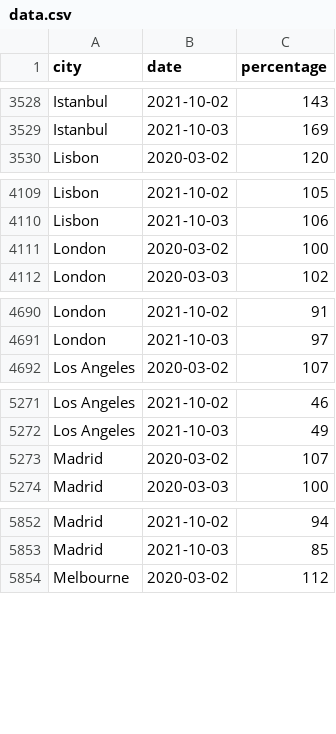
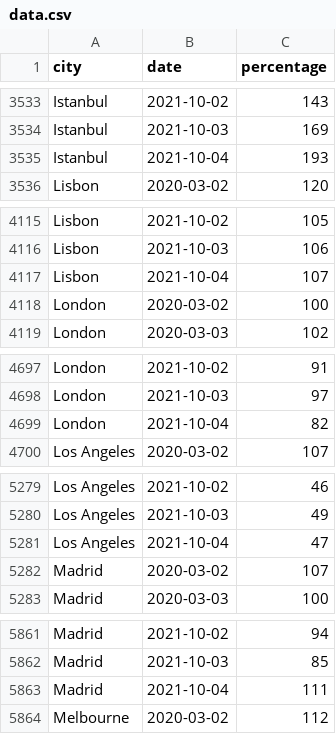
Before and after one commit to AntoineAugusti/citymapper-mobility-index, a CSV file: data.csv, drawn as a sheet; only a part is shown, gaps mark what is left out; the diff covers the shown part only; the diff names each change by its address in the sheet, - before the commit and + after, or states it on an @@ line.

```diff
--- a/data.csv
+++ b/data.csv
+row 3535: Istanbul | 2021-10-04 | 193
+row 4117: Lisbon | 2021-10-04 | 107
+row 4699: London | 2021-10-04 | 82
+row 5281: Los Angeles | 2021-10-04 | 47
+row 5863: Madrid | 2021-10-04 | 111
```
Also changed, not shown: 25 added rows elsewhere in this file, 1 other file.
